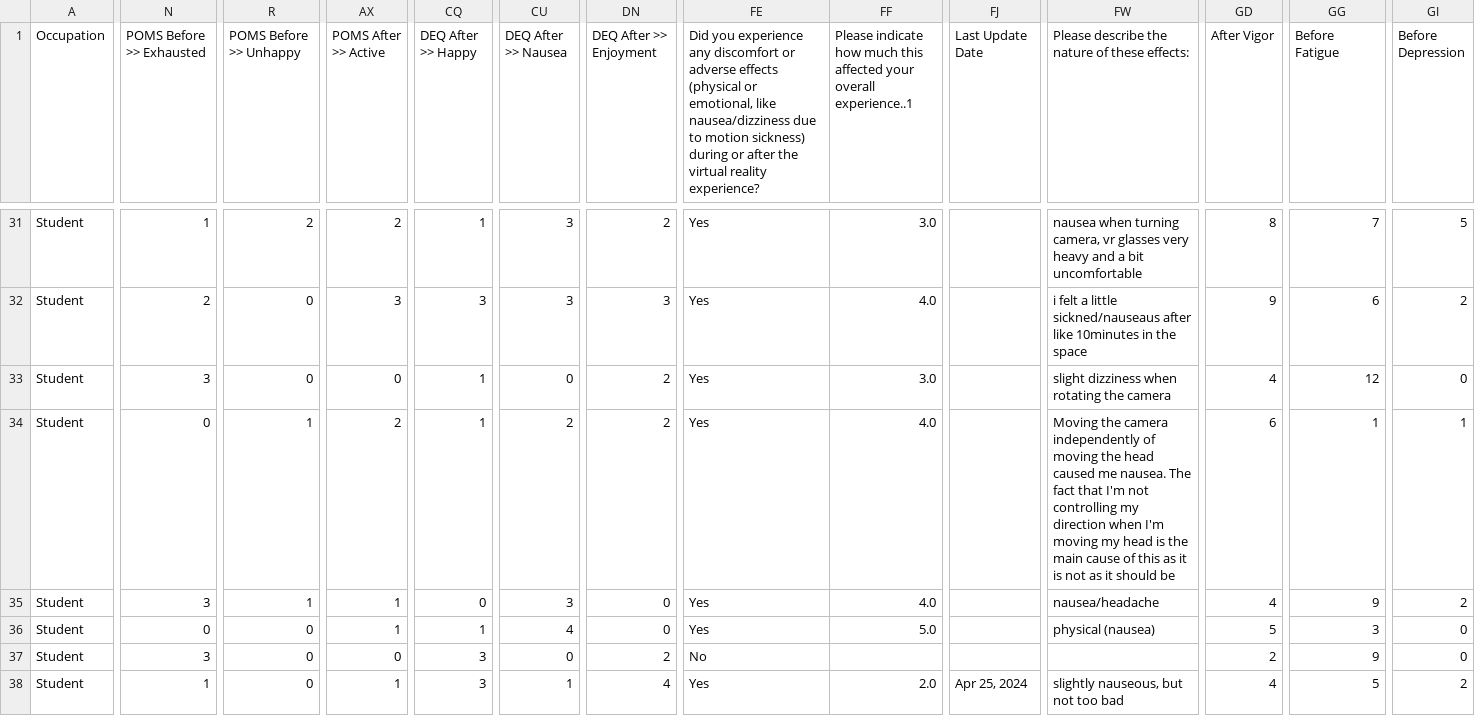
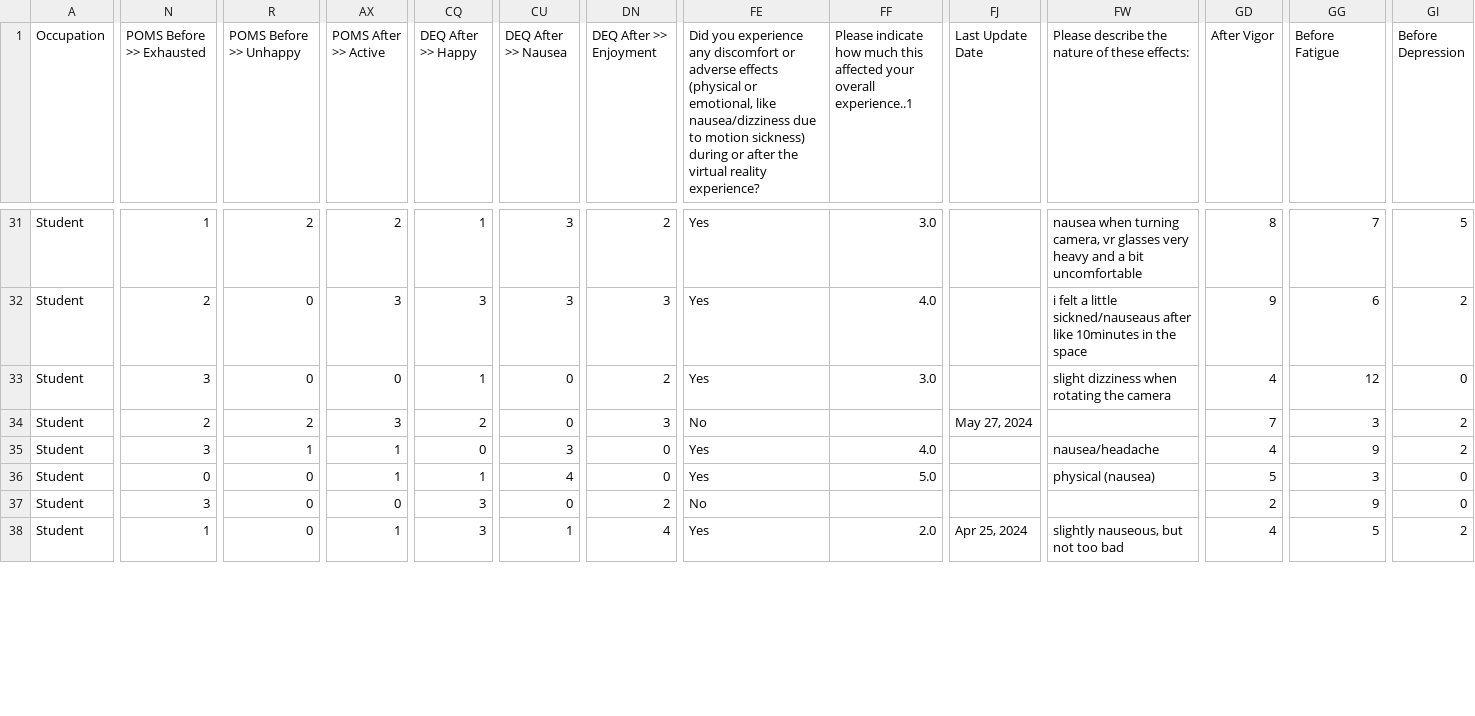
Before and after one commit to aliciabayerl/Bachelorarbeit-VR, a CSV file: POMS/questionnaire_with_scores.csv, drawn as a sheet; only a part is shown, gaps mark what is left out; the diff covers the shown part only; the diff names each change by its address in the sheet, - before the commit and + after, or states it on an @@ line.

```diff
--- a/POMS/questionnaire_with_scores.csv
+++ b/POMS/questionnaire_with_scores.csv
-N34 (POMS Before >> Exhausted): 0
+N34 (POMS Before >> Exhausted): 2
-R34 (POMS Before >> Unhappy): 1
+R34 (POMS Before >> Unhappy): 2
-AX34 (POMS After >> Active): 2
+AX34 (POMS After >> Active): 3
-CQ34 (DEQ After >> Happy): 1
+CQ34 (DEQ After >> Happy): 2
-CU34 (DEQ After >> Nausea): 2
+CU34 (DEQ After >> Nausea): 0
-DN34 (DEQ After >> Enjoyment): 2
+DN34 (DEQ After >> Enjoyment): 3
-FE34: Yes
+FE34: No
-FF34: 4.0
+FF34: (empty)
-FJ34 (Last Update Date): (empty)
+FJ34 (Last Update Date): May 27, 2024
-FW34: Moving the camera independently of moving the head caused me nausea. The fact that I'm not controlling my direction when I'm moving my head is the main cause of this as it is not as it should be
+FW34: (empty)
-GD34 (After Vigor): 6
+GD34 (After Vigor): 7
-GG34 (Before Fatigue): 1
+GG34 (Before Fatigue): 3
-GI34 (Before Depression): 1
+GI34 (Before Depression): 2
```
Also changed, not shown: 79 edited cells elsewhere in this file, POMS/participant_scores.csv, POMS/participant_scores_deq.csv, 1 other file.
